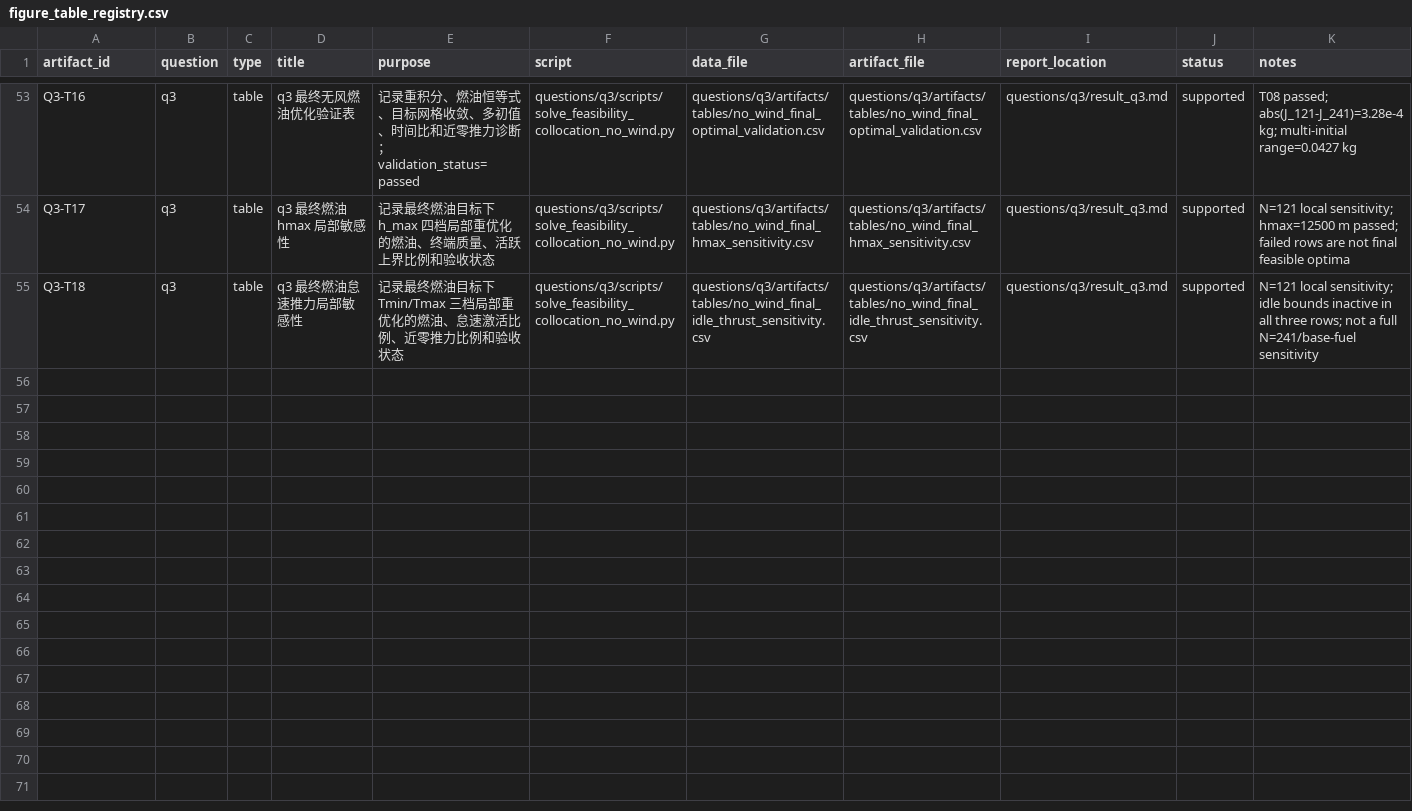
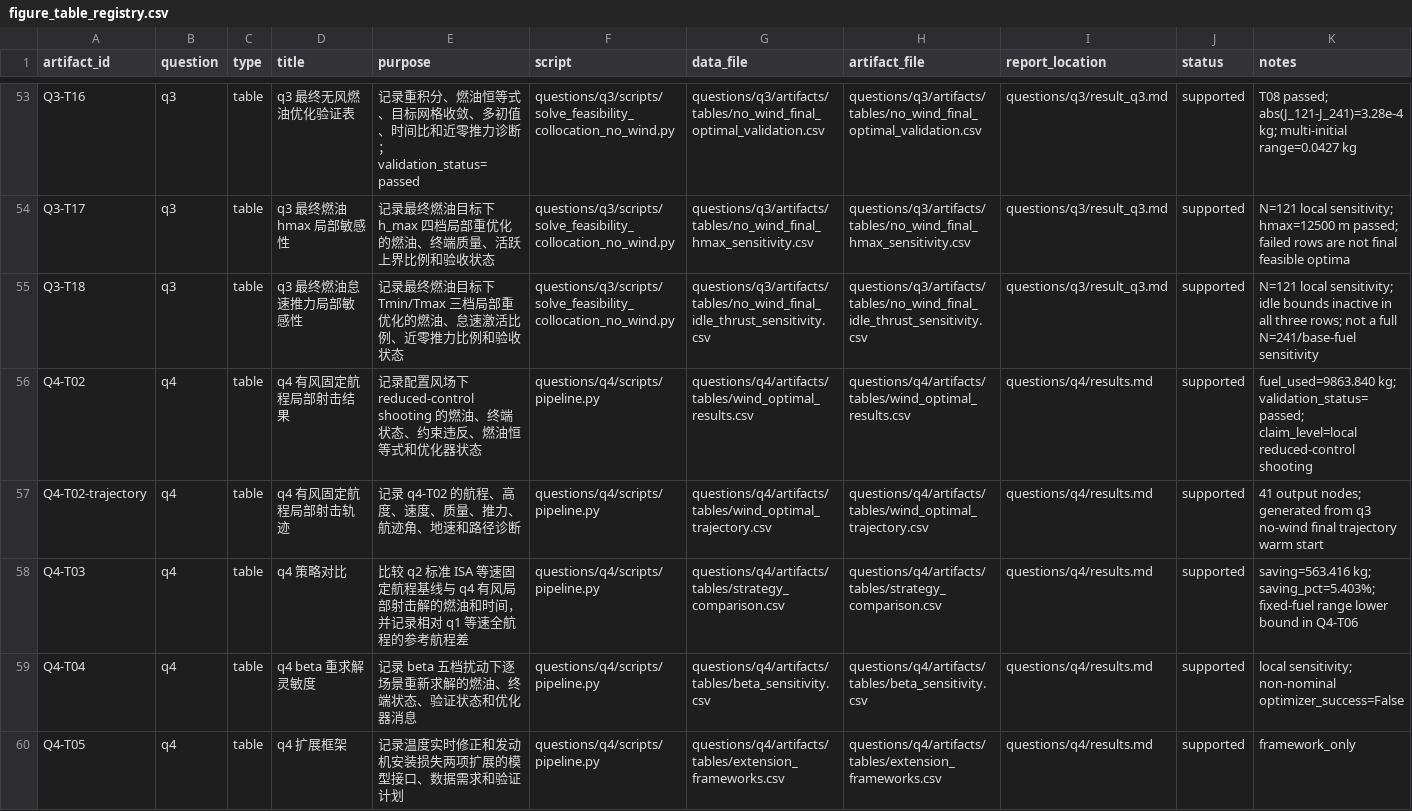
Before and after one commit to feiniao87968492/-1, a CSV file: docs/figure_table_registry.csv, drawn as a sheet; only a part is shown, gaps mark what is left out; the diff covers the shown part only.

```diff
--- a/docs/figure_table_registry.csv
+++ b/docs/figure_table_registry.csv
@@ -55 +55,6 @@ Q3-T17,q3,table,q3 最终燃油 hmax 局部敏感性,记录最终燃油目标下
 Q3-T18,q3,table,q3 最终燃油怠速推力局部敏感性,记录最终燃油目标下 Tmin/Tmax 三档局部重优化的燃油、怠速激活比例、近零推力比例和验收状态,questions/q3/scripts/solve_feasibility_collocation_no_wind.py,questions/q3/artifacts/tables/no_wind_final_idle_thrust_sensitivity.csv,questions/q3/artifacts/tables/no_wind_final_idle_thrust_sensitivity.csv,questions/q3/result_q3.md,supported,N=121 local sensitivity; idle bounds inactive in all three rows; not a full N=241/base-fuel sensitivity
+Q4-T02,q4,table,q4 有风固定航程局部射击结果,记录配置风场下 reduced-control shooting 的燃油、终端状态、约束违反、燃油恒等式和优化器状态,questions/q4/scripts/pipeline.py,questions/q4/artifacts/tables/wind_optimal_results.csv,questions/q4/artifacts/tables/wind_optimal_results.csv,questions/q4/results.md,supported,fuel_used=9863.840 kg; validation_status=passed; claim_level=local reduced-control shooting
+Q4-T02-trajectory,q4,table,q4 有风固定航程局部射击轨迹,记录 q4-T02 的航程、高度、速度、质量、推力、航迹角、地速和路径诊断,questions/q4/scripts/pipeline.py,questions/q4/artifacts/tables/wind_optimal_trajectory.csv,questions/q4/artifacts/tables/wind_optimal_trajectory.csv,questions/q4/results.md,supported,41 output nodes; generated from q3 no-wind final trajectory warm start
+Q4-T03,q4,table,q4 策略对比,比较 q2 标准 ISA 等速固定航程基线与 q4 有风局部射击解的燃油和时间，并记录相对 q1 等速全航程的参考航程差,questions/q4/scripts/pipeline.py,questions/q4/artifacts/tables/strategy_comparison.csv,questions/q4/artifacts/tables/strategy_comparison.csv,questions/q4/results.md,supported,saving=563.416 kg; saving_pct=5.403%; fixed-fuel range lower bound in Q4-T06
+Q4-T04,q4,table,q4 beta 重求解灵敏度,记录 beta 五档扰动下逐场景重新求解的燃油、终端状态、验证状态和优化器消息,questions/q4/scripts/pipeline.py,questions/q4/artifacts/tables/beta_sensitivity.csv,questions/q4/artifacts/tables/beta_sensitivity.csv,questions/q4/results.md,supported,local sensitivity; non-nominal optimizer_success=False
+Q4-T05,q4,table,q4 扩展框架,记录温度实时修正和发动机安装损失两项扩展的模型接口、数据需求和验证计划,questions/q4/scripts/pipeline.py,questions/q4/artifacts/tables/extension_frameworks.csv,questions/q4/artifacts/tables/extension_frameworks.csv,questions/q4/results.md,supported,framework_only
```
Also changed, not shown: 5 added rows elsewhere in this file, docs/evidence_chain.csv, 31 other files.
